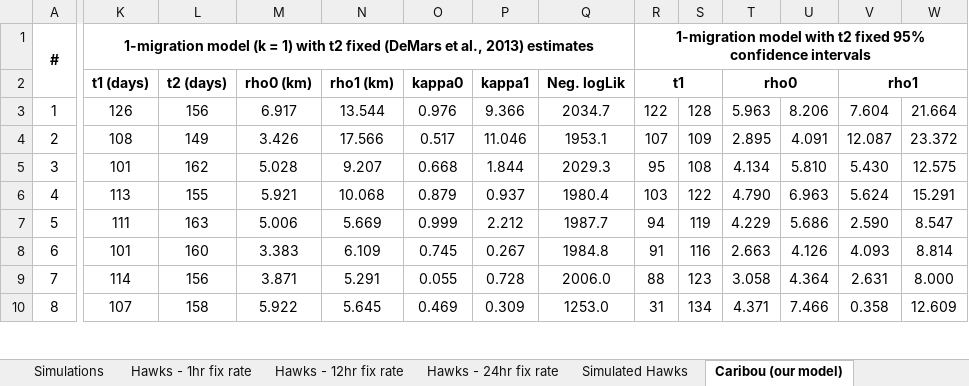
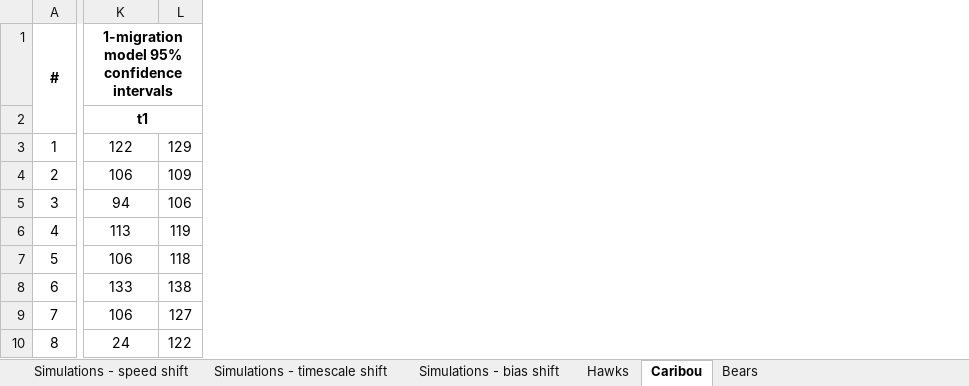
Before and after one commit to pthompson234/migrationmodelling, an Excel workbook: SupplementaryFile1.xlsx, sheet Caribou, drawn as a sheet; only a part is shown, gaps mark what is left out; values as stored, in another font and other column widths than the file's, no borders; removed rows and columns are numbered as before the commit, all else as after; the diff covers the shown part only; the diff names each change by its address in the sheet, - before the commit and + after, or states it on an @@ line.

```diff
--- a/SupplementaryFile1.xlsx (sheet Caribou)
+++ b/SupplementaryFile1.xlsx (sheet Caribou)
-sheet tab: Simulations
+sheet tab: Simulations - speed shift
-sheet tab: Hawks - 24hr fix rate
+sheet tab: Hawks
-sheet tab: Caribou (our model)
+sheet tab: Caribou
-sheet tab: Hawks - 1hr fix rate
-sheet tab: Hawks - 12hr fix rate
-sheet tab: Simulated Hawks
+sheet tab: Simulations - timescale shift
+sheet tab: Simulations - bias shift
-column L, rows 2-10: t2 (days) | 156 | 149 | 162 | 155 | 163 | 160 | 156 | 158
-column M, rows 2-10: rho0 (km) | 6.917 | 3.426 | 5.028 | 5.921 | 5.006 | 3.383 | 3.871 | 5.922
-column N, rows 2-10: rho1 (km) | 13.544 | 17.566 | 9.207 | 10.068 | 5.669 | 6.109 | 5.291 | 5.645
-column O, rows 2-10: kappa0 | 0.976 | 0.517 | 0.668 | 0.879 | 0.999 | 0.745 | 0.055 | 0.469
-column P, rows 2-10: kappa1 | 9.366 | 11.046 | 1.844 | 0.937 | 2.212 | 0.267 | 0.728 | 0.309
-column Q, rows 2-10: Neg. logLik | 2034.7 | 1953.1 | 2029.3 | 1980.4 | 1987.7 | 1984.8 | 2006.0 | 1253.0
-column R, rows 1-10: 1-migration model with t2 fixed 95% confidence intervals | t1 | 122 | 107 | 95 | 103 | 94 | 91 | 88 | 31
-column T, rows 2-10: rho0 | 5.963 | 2.895 | 4.134 | 4.790 | 4.229 | 2.663 | 3.058 | 4.371
-column U, rows 3-10: 8.206 | 4.091 | 5.810 | 6.963 | 5.686 | 4.126 | 4.364 | 7.466
-column V, rows 2-10: rho1 | 7.604 | 12.087 | 5.430 | 5.624 | 2.590 | 4.093 | 2.631 | 0.358
-column W, rows 3-10: 21.664 | 23.372 | 12.575 | 15.291 | 8.547 | 8.814 | 8.000 | 12.609
-K1: 1-migration model (k = 1) with t2 fixed (DeMars et al., 2013) estimates
+K1: 1-migration model 95% confidence intervals
-K1:Q1 merged
+K1:V1 merged
-K2: t1 (days)
+K2: t1
+K2:L2 merged
-K3: 126
+K3: 122
-L3: 128
+L3: 129
-K4: 108
+K4: 106
-K5: 101
+K5: 94
-L5: 108
+L5: 106
-L6: 122
+L6: 119
-K7: 111
+K7: 106
-L7: 119
+L7: 118
-K8: 101
+K8: 133
-L8: 116
+L8: 138
-K9: 114
+K9: 106
-L9: 123
+L9: 127
-K10: 107
+K10: 24
-L10: 134
+L10: 122
```
Also changed, not shown: 10 added columns, 4 removed columns and 93 edited cells elsewhere in this sheet, sheet Simulations - speed shift, sheet Bears, sheet Hawks, other sheet tabs, formulas that keep their value, 8 other files.
